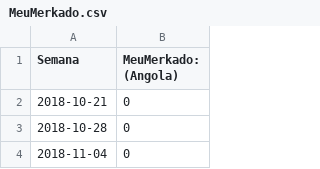
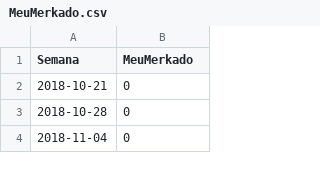
Before and after one commit to Seratooo/abcompany, a CSV file: data/trends/MeuMerkado.csv, drawn as a sheet; only a part is shown.

```diff
--- a/data/trends/MeuMerkado.csv
+++ b/data/trends/MeuMerkado.csv
@@ -1,2 +1,2 @@
-Semana,MeuMerkado: (Angola)
+Semana,MeuMerkado
 2018-10-21,0
```
Also changed, not shown: data/trends/Mamboo.csv, data/trends/Socia.csv, 8 other files.
